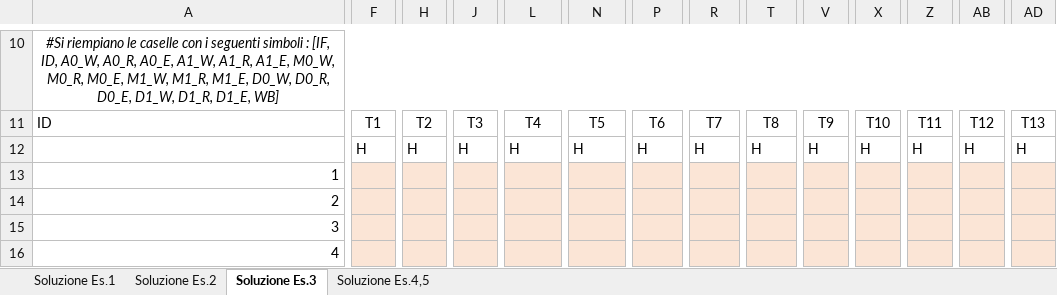
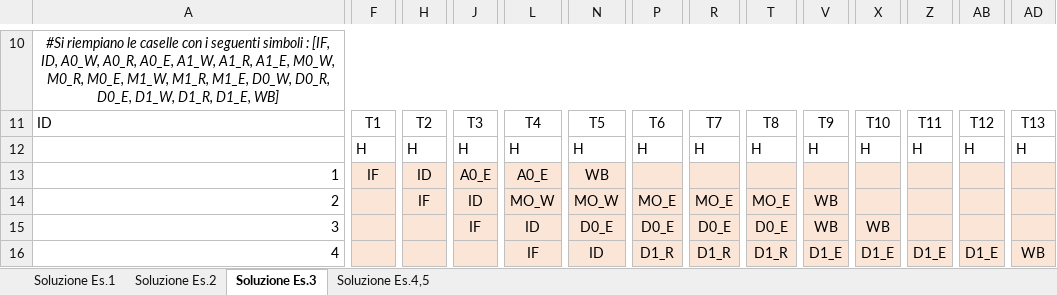
Before and after one commit to Tomassone/Universidad, an Excel workbook: Esercitazioni_AC/2022_02_14/Nome_Cognome_Es1_CEM_14_02_2022.xlsx, sheet Soluzione Es.3, drawn as a sheet; only a part is shown, gaps mark what is left out; values as stored, in another font and other column widths than the file's, no borders; the diff covers the shown part only; the diff names each change by its address in the sheet, - before the commit and + after, or states it on an @@ line.

```diff
--- a/Esercitazioni_AC/2022_02_14/Nome_Cognome_Es1_CEM_14_02_2022.xlsx (sheet Soluzione Es.3)
+++ b/Esercitazioni_AC/2022_02_14/Nome_Cognome_Es1_CEM_14_02_2022.xlsx (sheet Soluzione Es.3)
-F13: (empty)
+F13: IF
-H13: (empty)
+H13: ID
-J13: (empty)
+J13: A0_E
-L13: (empty)
+L13: A0_E
-N13: (empty)
+N13: WB
-H14: (empty)
+H14: IF
-J14: (empty)
+J14: ID
-L14: (empty)
+L14: MO_W
-N14: (empty)
+N14: MO_W
-P14: (empty)
+P14: MO_E
-R14: (empty)
+R14: MO_E
-T14: (empty)
+T14: MO_E
-V14:V15: (empty)
+V14:V15: WB
-J15: (empty)
+J15: IF
-L15: (empty)
+L15: ID
-N15: (empty)
+N15: D0_E
-P15: (empty)
+P15: D0_E
-R15: (empty)
+R15: D0_E
-T15: (empty)
+T15: D0_E
-X15: (empty)
+X15: WB
-L16: (empty)
+L16: IF
-N16: (empty)
+N16: ID
-P16: (empty)
+P16: D1_R
-R16: (empty)
+R16: D1_R
-T16: (empty)
+T16: D1_R
-V16: (empty)
+V16: D1_E
-X16: (empty)
+X16: D1_E
-Z16: (empty)
+Z16: D1_E
-AB16: (empty)
+AB16: D1_E
-AD16: (empty)
+AD16: WB
```
Also changed, not shown: 23 edited cells elsewhere in this sheet, sheet Soluzione Es.4,5, sheet Soluzione Es.2, sheet Soluzione Es.1, 15 other files.
